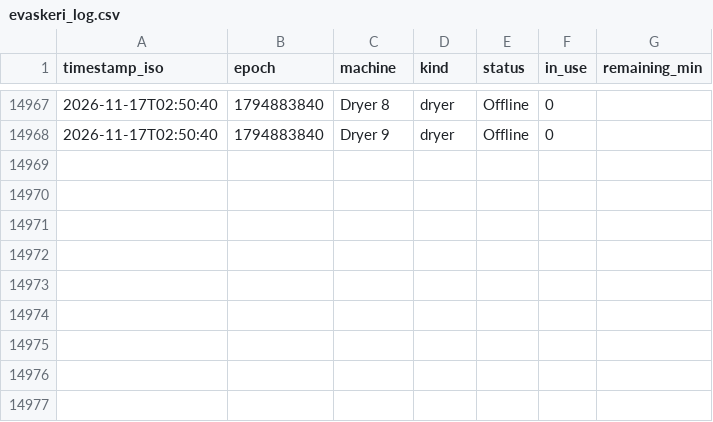
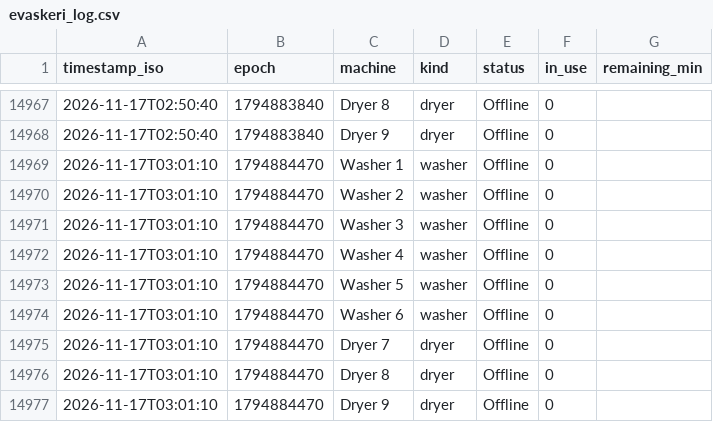
Before and after one commit to Jakub-Kos/evaskeri-logger, a CSV file: evaskeri_log.csv, drawn as a sheet; only a part is shown, gaps mark what is left out; the diff names each change by its address in the sheet, - before the commit and + after, or states it on an @@ line.

```diff
--- a/evaskeri_log.csv
+++ b/evaskeri_log.csv
+row 14969: 2026-11-17T03:01:10 | 1794884470 | Washer 1 | washer | Offline | 0
+row 14970: 2026-11-17T03:01:10 | 1794884470 | Washer 2 | washer | Offline | 0
+row 14971: 2026-11-17T03:01:10 | 1794884470 | Washer 3 | washer | Offline | 0
+row 14972: 2026-11-17T03:01:10 | 1794884470 | Washer 4 | washer | Offline | 0
+row 14973: 2026-11-17T03:01:10 | 1794884470 | Washer 5 | washer | Offline | 0
+row 14974: 2026-11-17T03:01:10 | 1794884470 | Washer 6 | washer | Offline | 0
+row 14975: 2026-11-17T03:01:10 | 1794884470 | Dryer 7 | dryer | Offline | 0
+row 14976: 2026-11-17T03:01:10 | 1794884470 | Dryer 8 | dryer | Offline | 0
+row 14977: 2026-11-17T03:01:10 | 1794884470 | Dryer 9 | dryer | Offline | 0
```
